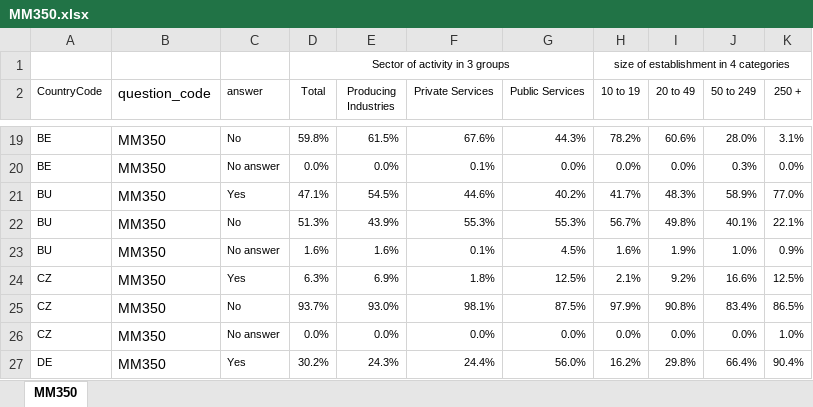
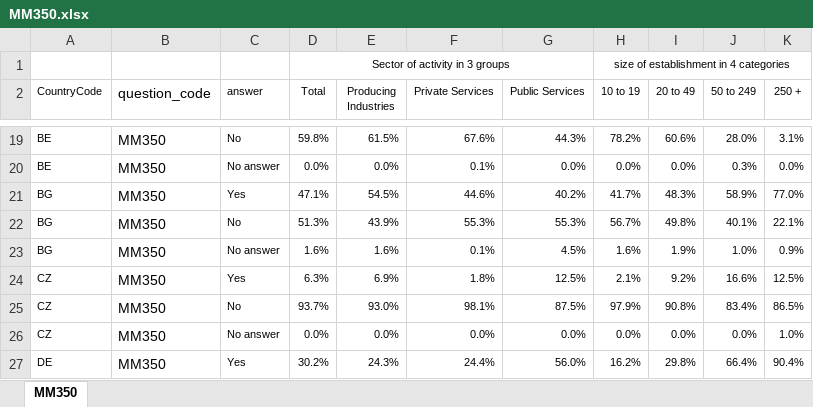
Before and after one commit to EU-OSHA/DVT-ESENER, an Excel workbook: endpoints/kettle/admin/quantitative_data/resources/origin/MM350.xlsx, sheet MM350, drawn as a sheet; only a part is shown, gaps mark what is left out; values as stored, in another font and other column widths than the file's, no borders; the diff names each change by its address in the sheet, - before the commit and + after, or states it on an @@ line.

```diff
--- a/endpoints/kettle/admin/quantitative_data/resources/origin/MM350.xlsx (sheet MM350)
+++ b/endpoints/kettle/admin/quantitative_data/resources/origin/MM350.xlsx (sheet MM350)
-A21:A23 (CountryCode): BU
+A21:A23 (CountryCode): BG
```
Also changed, not shown: endpoints/kettle/admin/quantitative_data/resources/origin/MM260.xlsx, endpoints/kettle/admin/quantitative_data/resources/origin/MM351.xlsx, 2 other files.
